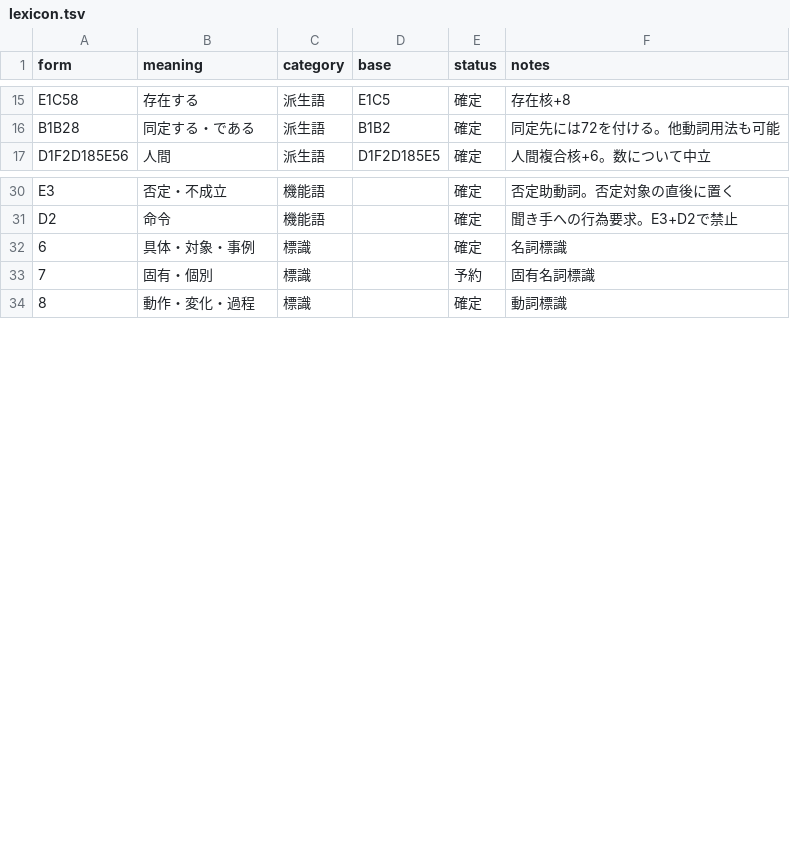
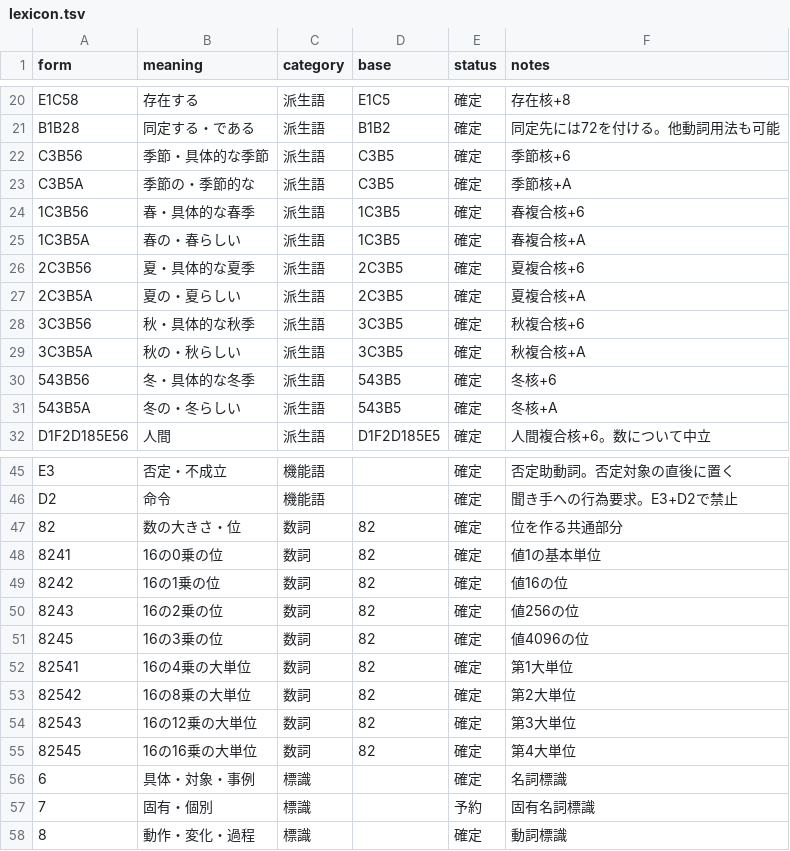
Before and after one commit to tmkttmkt/mylung, a TSV file: words/lexicon.tsv, drawn as a sheet; only a part is shown, gaps mark what is left out; the diff covers the shown part only.

```diff
--- a/words/lexicon.tsv
+++ b/words/lexicon.tsv
@@ -16,2 +21,12 @@ E1C58	存在する	派生語	E1C5	確定	存在核+8
 B1B28	同定する・である	派生語	B1B2	確定	同定先には72を付ける。他動詞用法も可能
+C3B56	季節・具体的な季節	派生語	C3B5	確定	季節核+6
+C3B5A	季節の・季節的な	派生語	C3B5	確定	季節核+A
+1C3B56	春・具体的な春季	派生語	1C3B5	確定	春複合核+6
+1C3B5A	春の・春らしい	派生語	1C3B5	確定	春複合核+A
+2C3B56	夏・具体的な夏季	派生語	2C3B5	確定	夏複合核+6
+2C3B5A	夏の・夏らしい	派生語	2C3B5	確定	夏複合核+A
+3C3B56	秋・具体的な秋季	派生語	3C3B5	確定	秋複合核+6
+3C3B5A	秋の・秋らしい	派生語	3C3B5	確定	秋複合核+A
+543B56	冬・具体的な冬季	派生語	543B5	確定	冬核+6
+543B5A	冬の・冬らしい	派生語	543B5	確定	冬核+A
 D1F2D185E56	人間	派生語	D1F2D185E5	確定	人間複合核+6。数について中立
@@ -31,2 +46,11 @@ E3	否定・不成立	機能語		確定	否定助動詞。否定対象の直後
 D2	命令	機能語		確定	聞き手への行為要求。E3+D2で禁止
+82	数の大きさ・位	数詞	82	確定	位を作る共通部分
+8241	16の0乗の位	数詞	82	確定	値1の基本単位
+8242	16の1乗の位	数詞	82	確定	値16の位
+8243	16の2乗の位	数詞	82	確定	値256の位
+8245	16の3乗の位	数詞	82	確定	値4096の位
+82541	16の4乗の大単位	数詞	82	確定	第1大単位
+82542	16の8乗の大単位	数詞	82	確定	第2大単位
+82543	16の12乗の大単位	数詞	82	確定	第3大単位
+82545	16の16乗の大単位	数詞	82	確定	第4大単位
 6	具体・対象・事例	標識		確定	名詞標識
```
Also changed, not shown: 5 added rows elsewhere in this file, 7 other files.
